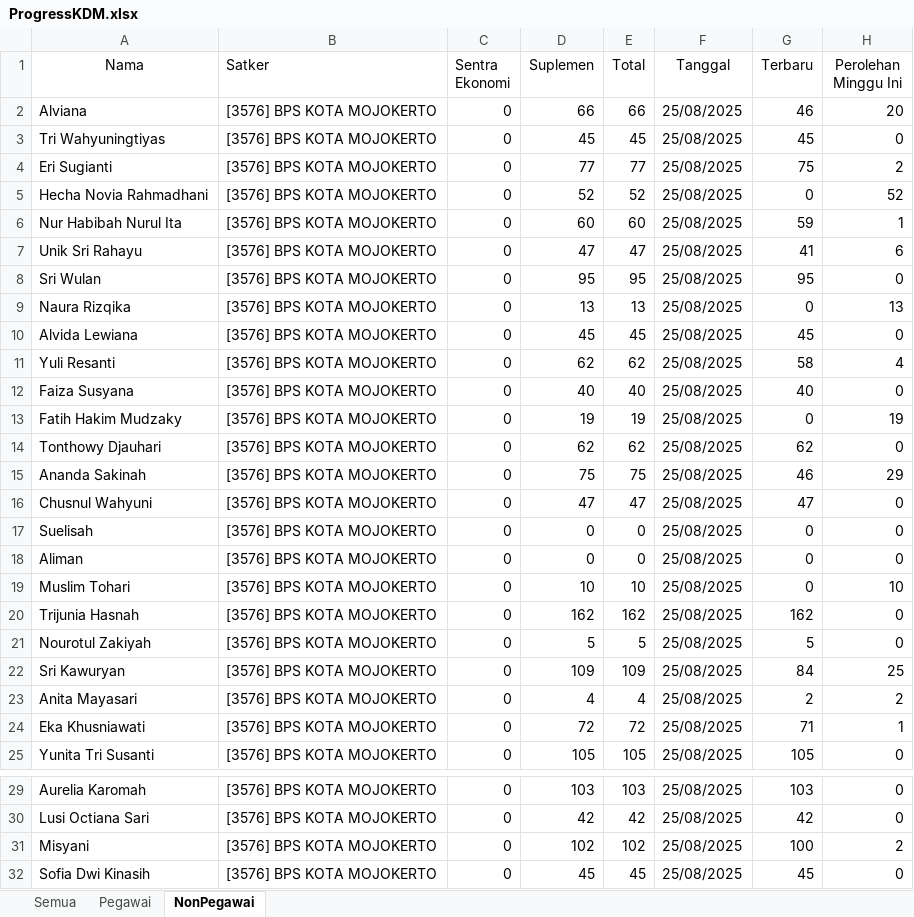
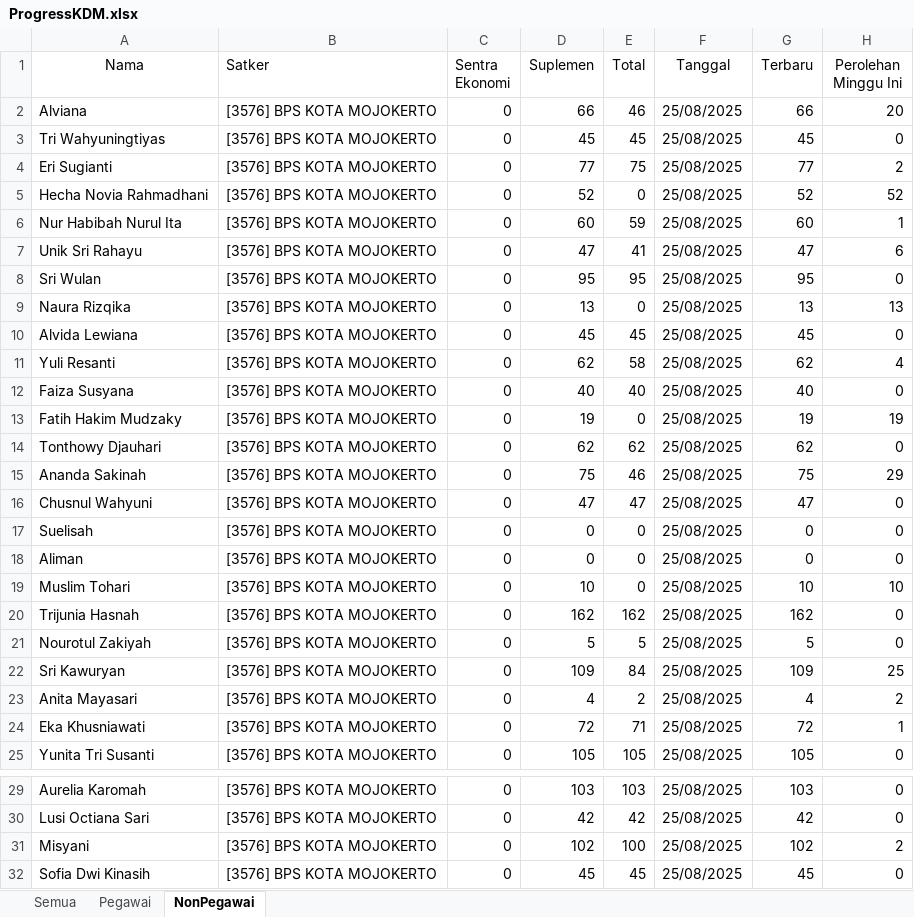
Before and after one commit to RizqikaNauraF/Dashboard-KDM-BPS-Kota-Mojokerto, an Excel workbook: ProgressKDM.xlsx, sheet NonPegawai, drawn as a sheet; only a part is shown, gaps mark what is left out; values as stored, in another font and other column widths than the file's, no borders; the diff covers the shown part only; the diff names each change by its address in the sheet, - before the commit and + after, or states it on an @@ line.

Commit message:
Update ProgressKDM.xlsx revisi terbaru

```diff
--- a/ProgressKDM.xlsx (sheet NonPegawai)
+++ b/ProgressKDM.xlsx (sheet NonPegawai)
-E2 (Total): 66
+E2 (Total): 46
-G2 (Terbaru): 46
+G2 (Terbaru): 66
-E4 (Total): 77
+E4 (Total): 75
-G4 (Terbaru): 75
+G4 (Terbaru): 77
-E5 (Total): 52
+E5 (Total): 0
-G5 (Terbaru): 0
+G5 (Terbaru): 52
-E6 (Total): 60
+E6 (Total): 59
-G6 (Terbaru): 59
+G6 (Terbaru): 60
-E7 (Total): 47
+E7 (Total): 41
-G7 (Terbaru): 41
+G7 (Terbaru): 47
-E9 (Total): 13
+E9 (Total): 0
-G9 (Terbaru): 0
+G9 (Terbaru): 13
-E11 (Total): 62
+E11 (Total): 58
-G11 (Terbaru): 58
+G11 (Terbaru): 62
-E13 (Total): 19
+E13 (Total): 0
-G13 (Terbaru): 0
+G13 (Terbaru): 19
-E15 (Total): 75
+E15 (Total): 46
-G15 (Terbaru): 46
+G15 (Terbaru): 75
-E19 (Total): 10
+E19 (Total): 0
-G19 (Terbaru): 0
+G19 (Terbaru): 10
-E22 (Total): 109
+E22 (Total): 84
-G22 (Terbaru): 84
+G22 (Terbaru): 109
-E23 (Total): 4
+E23 (Total): 2
-G23 (Terbaru): 2
+G23 (Terbaru): 4
-E24 (Total): 72
+E24 (Total): 71
-G24 (Terbaru): 71
+G24 (Terbaru): 72
-E31 (Total): 102
+E31 (Total): 100
-G31 (Terbaru): 100
+G31 (Terbaru): 102
```
Also changed, not shown: 8 edited cells elsewhere in this sheet, sheet Semua, sheet Pegawai.
